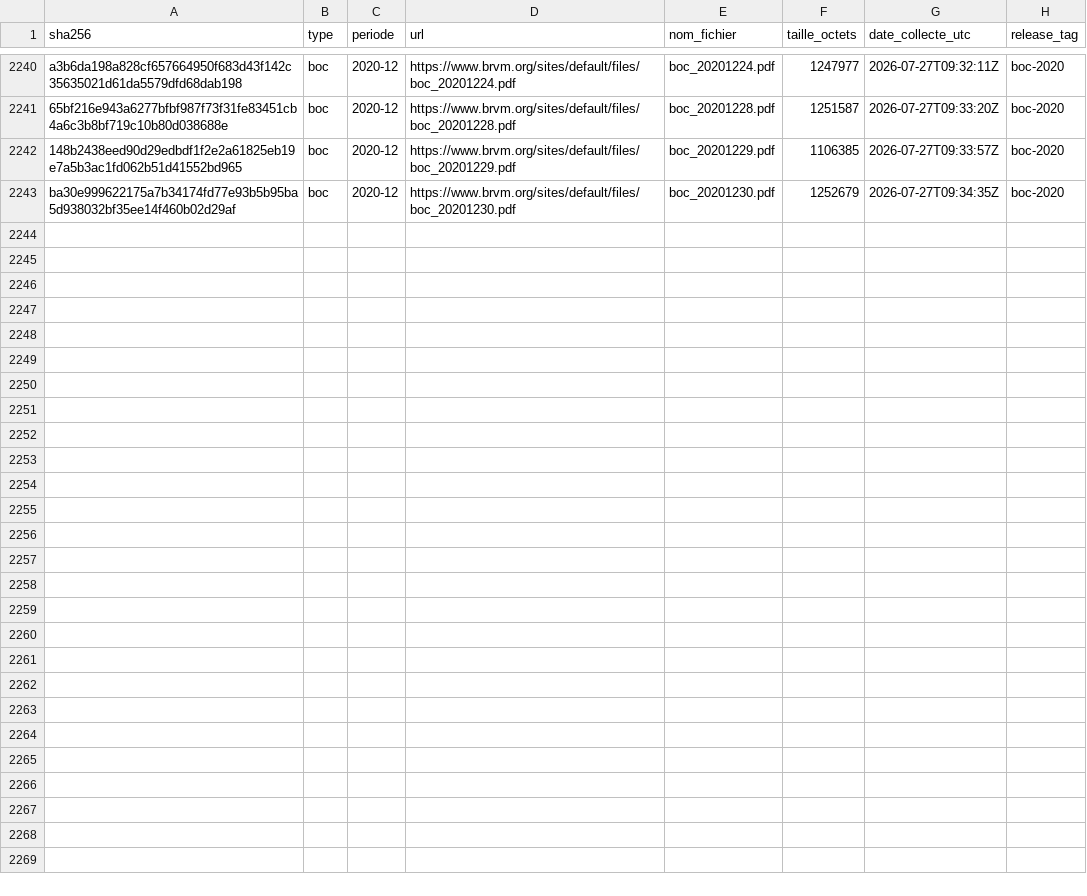
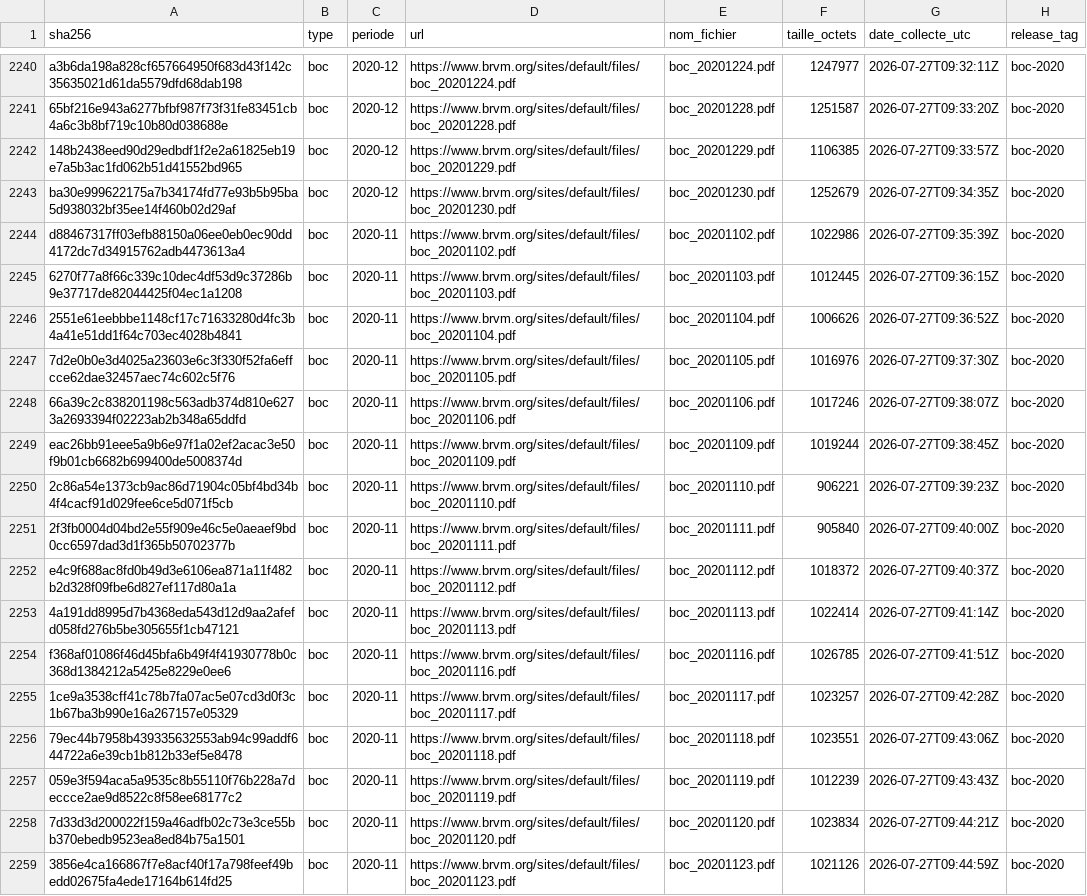
Before and after one commit to armelrosario-sys/brvm-data-pipeline, a CSV file: MANIFESTE.csv, drawn as a sheet; only a part is shown, gaps mark what is left out.

```diff
--- a/MANIFESTE.csv
+++ b/MANIFESTE.csv
@@ -2243 +2243,17 @@ a3b6da198a828cf657664950f683d43f142c35635021d61da5579dfd68dab198,boc,2020-12,htt
 ba30e999622175a7b34174fd77e93b5b95ba5d938032bf35ee14f460b02d29af,boc,2020-12,https://www.brvm.org/sites/default/files/boc_20201230.pdf,boc_20201230.pdf,1252679,2026-07-27T09:34:35Z,boc-2020
+d88467317ff03efb88150a06ee0eb0ec90dd4172dc7d34915762adb4473613a4,boc,2020-11,https://www.brvm.org/sites/default/files/boc_20201102.pdf,boc_20201102.pdf,1022986,2026-07-27T09:35:39Z,boc-2020
+6270f77a8f66c339c10dec4df53d9c37286b9e37717de82044425f04ec1a1208,boc,2020-11,https://www.brvm.org/sites/default/files/boc_20201103.pdf,boc_20201103.pdf,1012445,2026-07-27T09:36:15Z,boc-2020
+2551e61eebbbe1148cf17c71633280d4fc3b4a41e51dd1f64c703ec4028b4841,boc,2020-11,https://www.brvm.org/sites/default/files/boc_20201104.pdf,boc_20201104.pdf,1006626,2026-07-27T09:36:52Z,boc-2020
+7d2e0b0e3d4025a23603e6c3f330f52fa6effcce62dae32457aec74c602c5f76,boc,2020-11,https://www.brvm.org/sites/default/files/boc_20201105.pdf,boc_20201105.pdf,1016976,2026-07-27T09:37:30Z,boc-2020
+66a39c2c838201198c563adb374d810e6273a2693394f02223ab2b348a65ddfd,boc,2020-11,https://www.brvm.org/sites/default/files/boc_20201106.pdf,boc_20201106.pdf,1017246,2026-07-27T09:38:07Z,boc-2020
+eac26bb91eee5a9b6e97f1a02ef2acac3e50f9b01cb6682b699400de5008374d,boc,2020-11,https://www.brvm.org/sites/default/files/boc_20201109.pdf,boc_20201109.pdf,1019244,2026-07-27T09:38:45Z,boc-2020
+2c86a54e1373cb9ac86d71904c05bf4bd34b4f4cacf91d029fee6ce5d071f5cb,boc,2020-11,https://www.brvm.org/sites/default/files/boc_20201110.pdf,boc_20201110.pdf,906221,2026-07-27T09:39:23Z,boc-2020
+2f3fb0004d04bd2e55f909e46c5e0aeaef9bd0cc6597dad3d1f365b50702377b,boc,2020-11,https://www.brvm.org/sites/default/files/boc_20201111.pdf,boc_20201111.pdf,905840,2026-07-27T09:40:00Z,boc-2020
+e4c9f688ac8fd0b49d3e6106ea871a11f482b2d328f09fbe6d827ef117d80a1a,boc,2020-11,https://www.brvm.org/sites/default/files/boc_20201112.pdf,boc_20201112.pdf,1018372,2026-07-27T09:40:37Z,boc-2020
+4a191dd8995d7b4368eda543d12d9aa2afefd058fd276b5be305655f1cb47121,boc,2020-11,https://www.brvm.org/sites/default/files/boc_20201113.pdf,boc_20201113.pdf,1022414,2026-07-27T09:41:14Z,boc-2020
+f368af01086f46d45bfa6b49f4f41930778b0c368d1384212a5425e8229e0ee6,boc,2020-11,https://www.brvm.org/sites/default/files/boc_20201116.pdf,boc_20201116.pdf,1026785,2026-07-27T09:41:51Z,boc-2020
+1ce9a3538cff41c78b7fa07ac5e07cd3d0f3c1b67ba3b990e16a267157e05329,boc,2020-11,https://www.brvm.org/sites/default/files/boc_20201117.pdf,boc_20201117.pdf,1023257,2026-07-27T09:42:28Z,boc-2020
+79ec44b7958b439335632553ab94c99addf644722a6e39cb1b812b33ef5e8478,boc,2020-11,https://www.brvm.org/sites/default/files/boc_20201118.pdf,boc_20201118.pdf,1023551,2026-07-27T09:43:06Z,boc-2020
+059e3f594aca5a9535c8b55110f76b228a7deccce2ae9d8522c8f58ee68177c2,boc,2020-11,https://www.brvm.org/sites/default/files/boc_20201119.pdf,boc_20201119.pdf,1012239,2026-07-27T09:43:43Z,boc-2020
+7d33d3d200022f159a46adfb02c73e3ce55bb370ebedb9523ea8ed84b75a1501,boc,2020-11,https://www.brvm.org/sites/default/files/boc_20201120.pdf,boc_20201120.pdf,1023834,2026-07-27T09:44:21Z,boc-2020
+3856e4ca166867f7e8acf40f17a798feef49bedd02675fa4ede17164b614fd25,boc,2020-11,https://www.brvm.org/sites/default/files/boc_20201123.pdf,boc_20201123.pdf,1021126,2026-07-27T09:44:59Z,boc-2020
```
Also changed, not shown: 3 other files.
